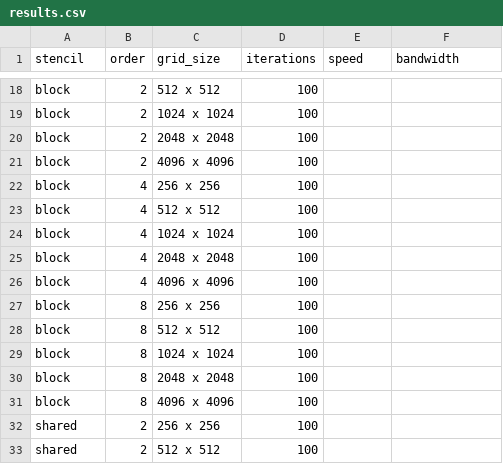
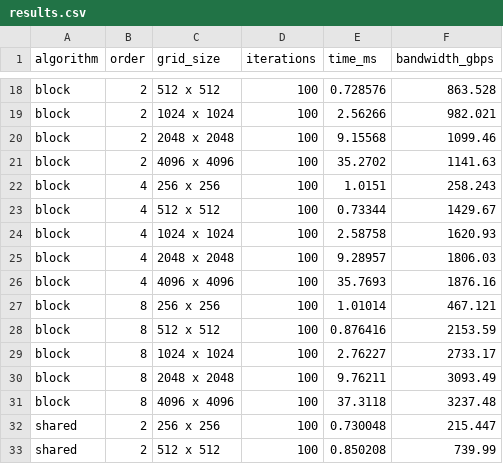
Before and after one commit to jelc53/parallel, a CSV file: hw4/results.csv, drawn as a sheet; only a part is shown, gaps mark what is left out; the diff covers the shown part only; the diff names each change by its address in the sheet, - before the commit and + after, or states it on an @@ line.

```diff
--- a/hw4/results.csv
+++ b/hw4/results.csv
-A1: stencil
+A1: algorithm
-E1: speed
+E1: time_ms
-F1: bandwidth
+F1: bandwidth_gbps
-E18 (time_ms): (empty)
+E18 (time_ms): 0.728576
-F18 (bandwidth_gbps): (empty)
+F18 (bandwidth_gbps): 863.528
-E19 (time_ms): (empty)
+E19 (time_ms): 2.56266
-F19 (bandwidth_gbps): (empty)
+F19 (bandwidth_gbps): 982.021
-E20 (time_ms): (empty)
+E20 (time_ms): 9.15568
-F20 (bandwidth_gbps): (empty)
+F20 (bandwidth_gbps): 1099.46
-E21 (time_ms): (empty)
+E21 (time_ms): 35.2702
-F21 (bandwidth_gbps): (empty)
+F21 (bandwidth_gbps): 1141.63
-E22 (time_ms): (empty)
+E22 (time_ms): 1.0151
-F22 (bandwidth_gbps): (empty)
+F22 (bandwidth_gbps): 258.243
-E23 (time_ms): (empty)
+E23 (time_ms): 0.73344
-F23 (bandwidth_gbps): (empty)
+F23 (bandwidth_gbps): 1429.67
-E24 (time_ms): (empty)
+E24 (time_ms): 2.58758
-F24 (bandwidth_gbps): (empty)
+F24 (bandwidth_gbps): 1620.93
-E25 (time_ms): (empty)
+E25 (time_ms): 9.28957
-F25 (bandwidth_gbps): (empty)
+F25 (bandwidth_gbps): 1806.03
-E26 (time_ms): (empty)
+E26 (time_ms): 35.7693
-F26 (bandwidth_gbps): (empty)
+F26 (bandwidth_gbps): 1876.16
-E27 (time_ms): (empty)
+E27 (time_ms): 1.01014
-F27 (bandwidth_gbps): (empty)
+F27 (bandwidth_gbps): 467.121
-E28 (time_ms): (empty)
+E28 (time_ms): 0.876416
-F28 (bandwidth_gbps): (empty)
+F28 (bandwidth_gbps): 2153.59
-E29 (time_ms): (empty)
+E29 (time_ms): 2.76227
-F29 (bandwidth_gbps): (empty)
+F29 (bandwidth_gbps): 2733.17
-E30 (time_ms): (empty)
+E30 (time_ms): 9.76211
-F30 (bandwidth_gbps): (empty)
+F30 (bandwidth_gbps): 3093.49
-E31 (time_ms): (empty)
+E31 (time_ms): 37.3118
-F31 (bandwidth_gbps): (empty)
+F31 (bandwidth_gbps): 3237.48
-E32 (time_ms): (empty)
+E32 (time_ms): 0.730048
-F32 (bandwidth_gbps): (empty)
+F32 (bandwidth_gbps): 215.447
-E33 (time_ms): (empty)
+E33 (time_ms): 0.850208
-F33 (bandwidth_gbps): (empty)
+F33 (bandwidth_gbps): 739.99
```
Also changed, not shown: 58 edited cells elsewhere in this file, 7 other files.
